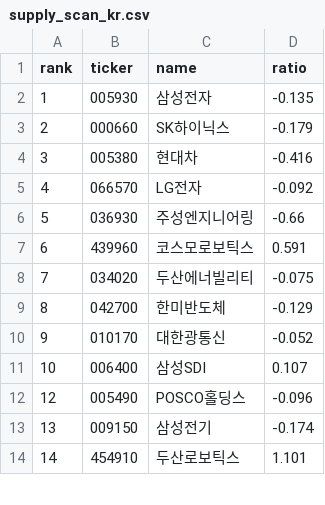
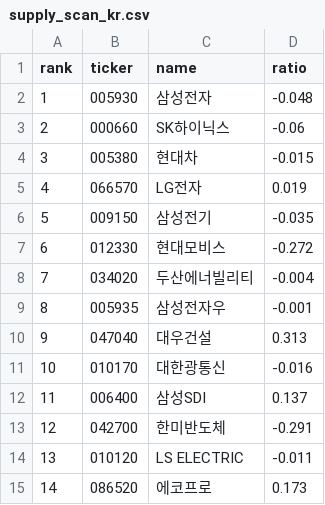
Before and after one commit to sosonamso/engi_stock_ai, a CSV file: supply_scan_kr.csv, drawn as a sheet; only a part is shown; the diff covers the shown part only.

```diff
--- a/supply_scan_kr.csv
+++ b/supply_scan_kr.csv
@@ -1,14 +1,15 @@
 rank,ticker,name,ratio
-1,005930,삼성전자,-0.135
-2,000660,SK하이닉스,-0.179
-3,005380,현대차,-0.416
-4,066570,LG전자,-0.092
-5,036930,주성엔지니어링,-0.66
-6,439960,코스모로보틱스,0.591
-7,034020,두산에너빌리티,-0.075
-8,042700,한미반도체,-0.129
-9,010170,대한광통신,-0.052
-10,006400,삼성SDI,0.107
-12,005490,POSCO홀딩스,-0.096
-13,009150,삼성전기,-0.174
-14,454910,두산로보틱스,1.101
+1,005930,삼성전자,-0.048
+2,000660,SK하이닉스,-0.06
+3,005380,현대차,-0.015
+4,066570,LG전자,0.019
+5,009150,삼성전기,-0.035
+6,012330,현대모비스,-0.272
+7,034020,두산에너빌리티,-0.004
+8,005935,삼성전자우,-0.001
+9,047040,대우건설,0.313
+10,010170,대한광통신,-0.016
+11,006400,삼성SDI,0.137
+12,042700,한미반도체,-0.291
+13,010120,LS ELECTRIC,-0.011
+14,086520,에코프로,0.173
```
Also changed, not shown: 1 added row, 1 removed row and 40 edited cells elsewhere in this file, supply_signals_kr.csv.
